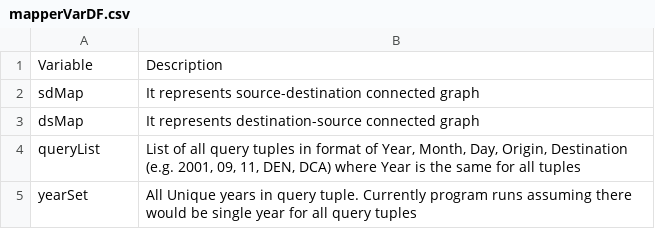
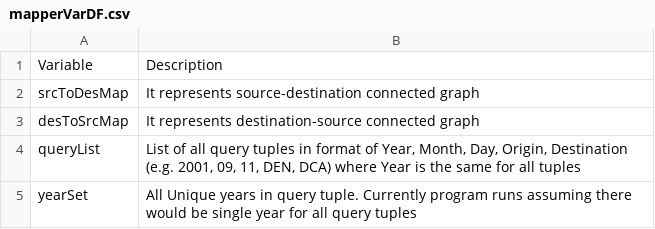
Before and after one commit to JiangtaoXu93/Routing-Project, a CSV file: report/data/mapperVarDF.csv, drawn as a sheet.

```diff
--- a/report/data/mapperVarDF.csv
+++ b/report/data/mapperVarDF.csv
@@ -1,4 +1,4 @@
 Variable,Description
-sdMap,It represents source-destination connected graph
-dsMap,It represents destination-source connected graph
+srcToDesMap,It represents source-destination connected graph
+desToSrcMap,It represents destination-source connected graph
 queryList,"List of all query tuples in format of Year, Month, Day, Origin, Destination (e.g. 2001, 09, 11, DEN, DCA) where Year is the same for all tuples"
```
Also changed, not shown: report/data/fileDesc.csv, 8 other files.
